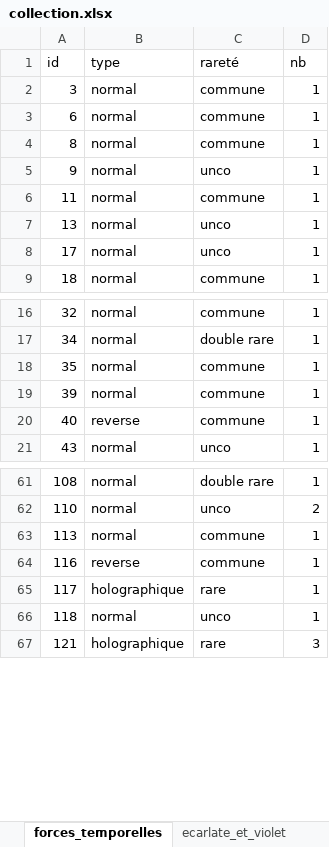
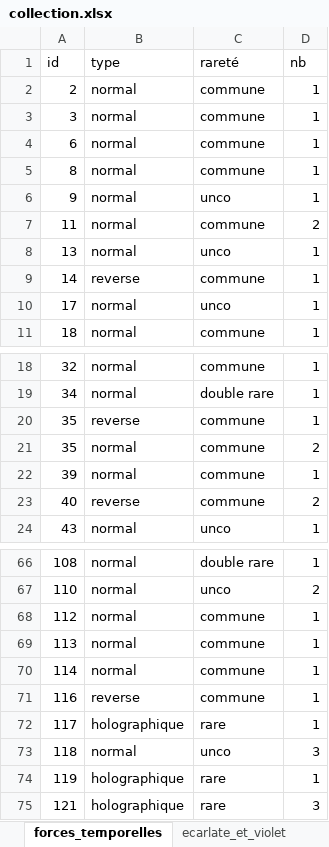
Before and after one commit to lhteillet/pokemon_collection, an Excel workbook: collection.xlsx, sheet forces_temporelles, drawn as a sheet; only a part is shown, gaps mark what is left out; values as stored, in another font and other column widths than the file's, no borders; addresses are those after the commit; the diff covers the shown part only; the diff names each change by its address in the sheet, - before the commit and + after, or states it on an @@ line.

Commit message:
new pokemon

```diff
--- a/collection.xlsx (sheet forces_temporelles)
+++ b/collection.xlsx (sheet forces_temporelles)
+row 2: 2 | normal | commune | 1
-D7 (nb): 1
+D7 (nb): 2
+row 9: 14 | reverse | commune | 1
-B20 (type): normal
+B20 (type): reverse
+row 21: 35 | normal | commune | 2
-D23 (nb): 1
+D23 (nb): 2
+row 68: 112 | normal | commune | 1
+row 70: 114 | normal | commune | 1
-D73 (nb): 1
+D73 (nb): 3
+row 74: 119 | holographique | rare | 1
```
Also changed, not shown: 4 added rows and 4 edited cells elsewhere in this sheet.
